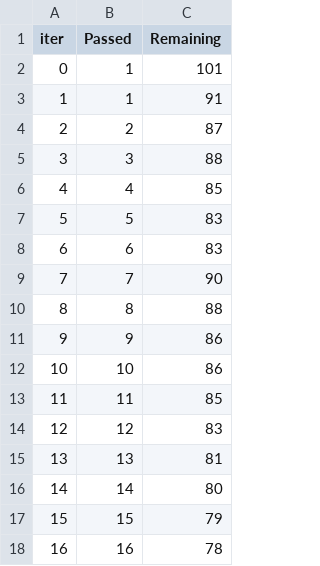
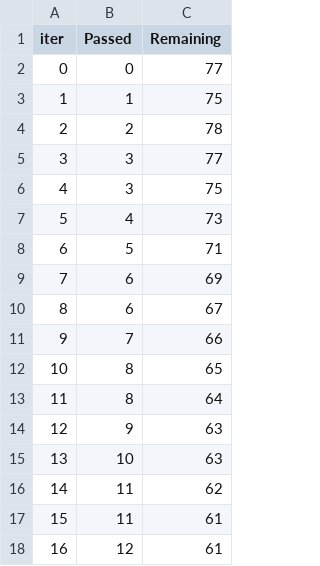
Before and after one commit to RapunzelDeanna/FYPtesterProposal, a TSV file: catboost_info/time_left.tsv, drawn as a sheet; only a part is shown; the diff covers the shown part only.

```diff
--- a/catboost_info/time_left.tsv
+++ b/catboost_info/time_left.tsv
@@ -1,18 +1,18 @@
 iter	Passed	Remaining
-0	1	101
-1	1	91
-2	2	87
-3	3	88
-4	4	85
-5	5	83
-6	6	83
-7	7	90
-8	8	88
-9	9	86
-10	10	86
-11	11	85
-12	12	83
-13	13	81
-14	14	80
-15	15	79
-16	16	78
+0	0	77
+1	1	75
+2	2	78
+3	3	77
+4	3	75
+5	4	73
+6	5	71
+7	6	69
+8	6	67
+9	7	66
+10	8	65
+11	8	64
+12	9	63
+13	10	63
+14	11	62
+15	11	61
+16	12	61
```
Also changed, not shown: 160 edited cells elsewhere in this file, catboost_info/learn_error.tsv, 2 other files.
